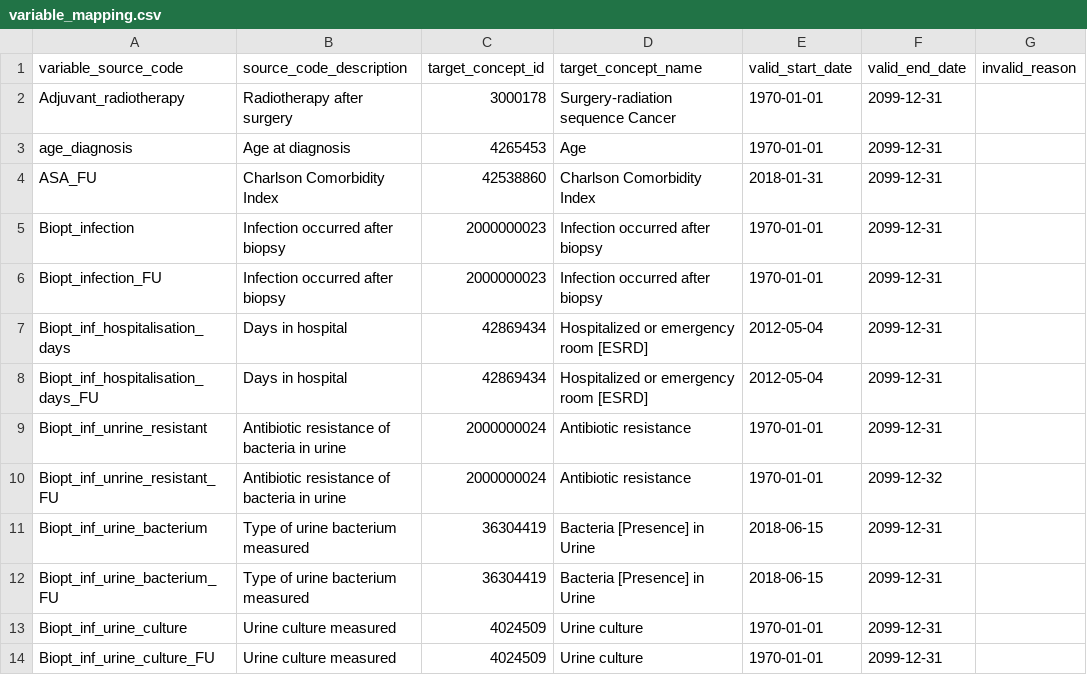
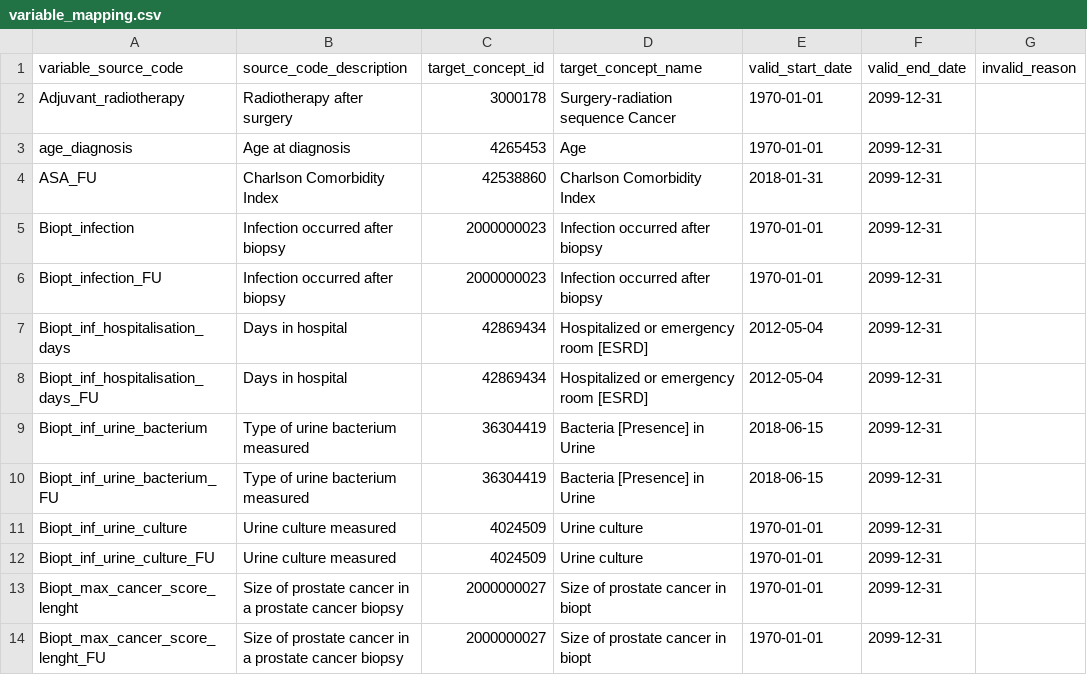
Before and after one commit to thehyve/ohdsi-etl-prias, a CSV file: resources/mapping_tables/variable_mapping.csv, drawn as a sheet; only a part is shown; the shorter side is filled out with more unchanged rows.

```diff
--- a/resources/mapping_tables/variable_mapping.csv
+++ b/resources/mapping_tables/variable_mapping.csv
@@ -8,4 +8,2 @@ Biopt_inf_hospitalisation_days,Days in hospital,42869434,Hospitalized or emergen
 Biopt_inf_hospitalisation_days_FU,Days in hospital,42869434,Hospitalized or emergency room [ESRD],2012-05-04,2099-12-31,
-Biopt_inf_unrine_resistant,Antibiotic resistance of bacteria in urine,2000000024,Antibiotic resistance,1970-01-01,2099-12-31,
-Biopt_inf_unrine_resistant_FU,Antibiotic resistance of bacteria in urine,2000000024,Antibiotic resistance,1970-01-01,2099-12-32,
 Biopt_inf_urine_bacterium,Type of urine bacterium measured,36304419,Bacteria [Presence] in Urine,2018-06-15,2099-12-31,
```
Also changed, not shown: resources/mapping_tables/value_mapping.csv, resources/mapping_tables/variable_value_mapping.csv, 2 other files.
